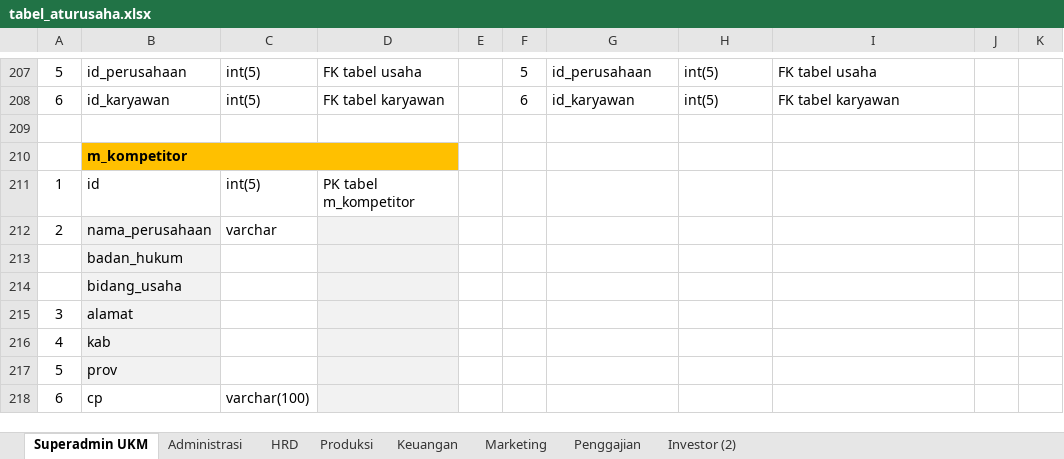
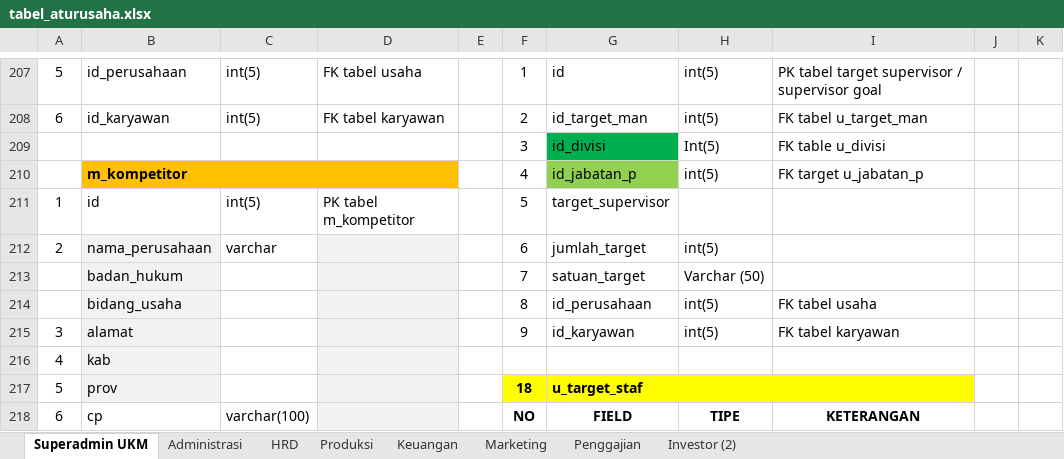
Before and after one commit to mastermanagements/New31SIM11, an Excel workbook: Documen Aturusaha/BRD/tabel_aturusaha.xlsx, sheet Superadmin UKM, drawn as a sheet; only a part is shown, gaps mark what is left out; values as stored, in another font and other column widths than the file's, no borders; removed rows and columns are numbered as before the commit, all else as after; the diff covers the shown part only; the diff names each change by its address in the sheet, - before the commit and + after, or states it on an @@ line.

```diff
--- a/Documen Aturusaha/BRD/tabel_aturusaha.xlsx (sheet Superadmin UKM)
+++ b/Documen Aturusaha/BRD/tabel_aturusaha.xlsx (sheet Superadmin UKM)
-F207: 5
+F207: 1
-G207: id_perusahaan
+G207: id
-I207: FK tabel usaha
+I207: PK tabel target supervisor / supervisor goal
-F208: 6
+F208: 2
-G208: id_karyawan
+G208: id_target_man
-I208: FK tabel karyawan
+I208: FK tabel u_target_man
-row 209: (empty)
+row 209:  |  |  |  |  | 3 | id_divisi | Int(5) | FK table u_divisi
-G209 fill: none
+G209 fill: #00B050
-row 210:  | m_kompetitor
+row 210:  | m_kompetitor |  |  |  | 4 | id_jabatan_p | int(5) | FK target u_jabatan_p
-F211: (empty)
+F211: 5
-G211: (empty)
+G211: target_supervisor
-F212: (empty)
+F212: 6
-G212: (empty)
+G212: jumlah_target
-H212: (empty)
+H212: int(5)
-row 213:  | badan_hukum
-row 214:  | bidang_usaha
+row 213:  | badan_hukum |  |  |  | 7 | satuan_target | Varchar (50)
+row 214:  | bidang_usaha |  |  |  | 8 | id_perusahaan | int(5) | FK tabel usaha
-F215: (empty)
+F215: 9
-G215: (empty)
+G215: id_karyawan
-H215: (empty)
+H215: int(5)
-I215: (empty)
+I215: FK tabel karyawan
-F217: (empty)
+F217: 18
-F217:I217 fill: none
+F217:I217 fill: #FFFF00
-G217: (empty)
+G217: u_target_staf
+G217:I217 merged
-F218: (empty)
+F218: NO
-G218: (empty)
+G218: FIELD
-H218: (empty)
+H218: TIPE
-I218: (empty)
+I218: KETERANGAN
```
Also changed, not shown: 12 added rows, 11 removed rows, 64 edited cells, cell formats and merged cells elsewhere in this sheet, Documen Aturusaha/Revisi/daftar tabel revisi.xlsx, 3 other files.
